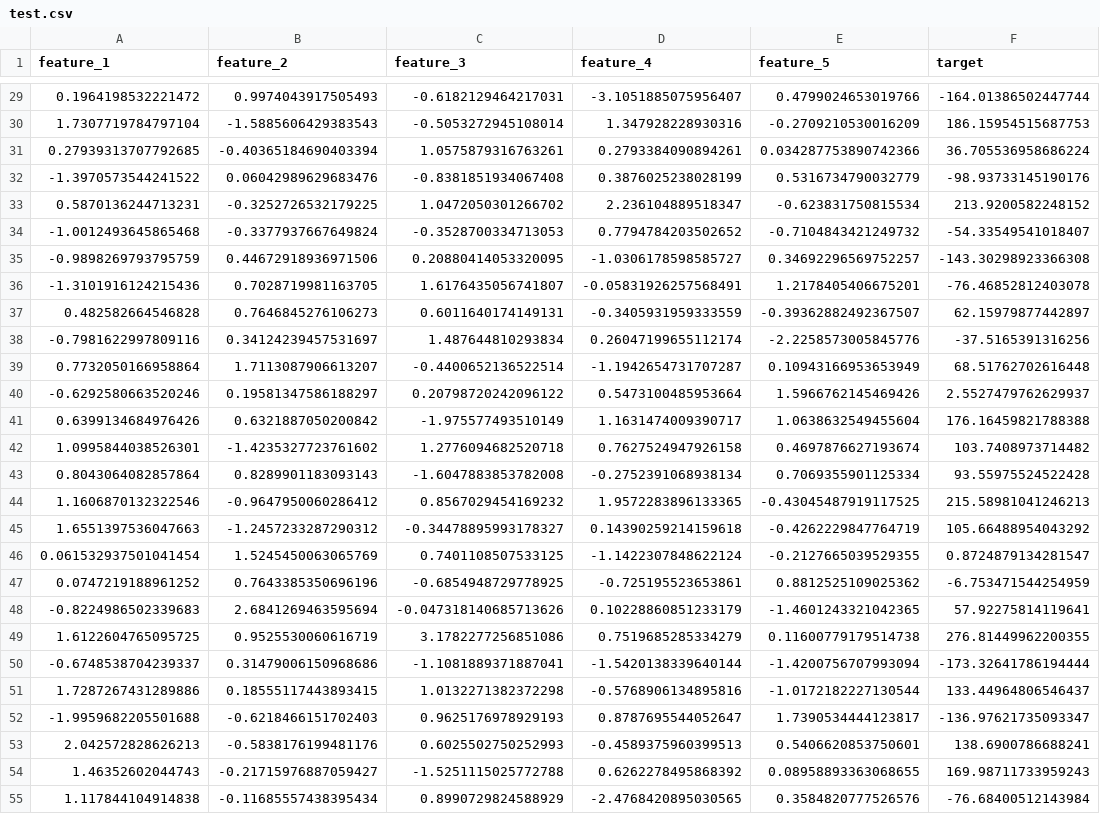
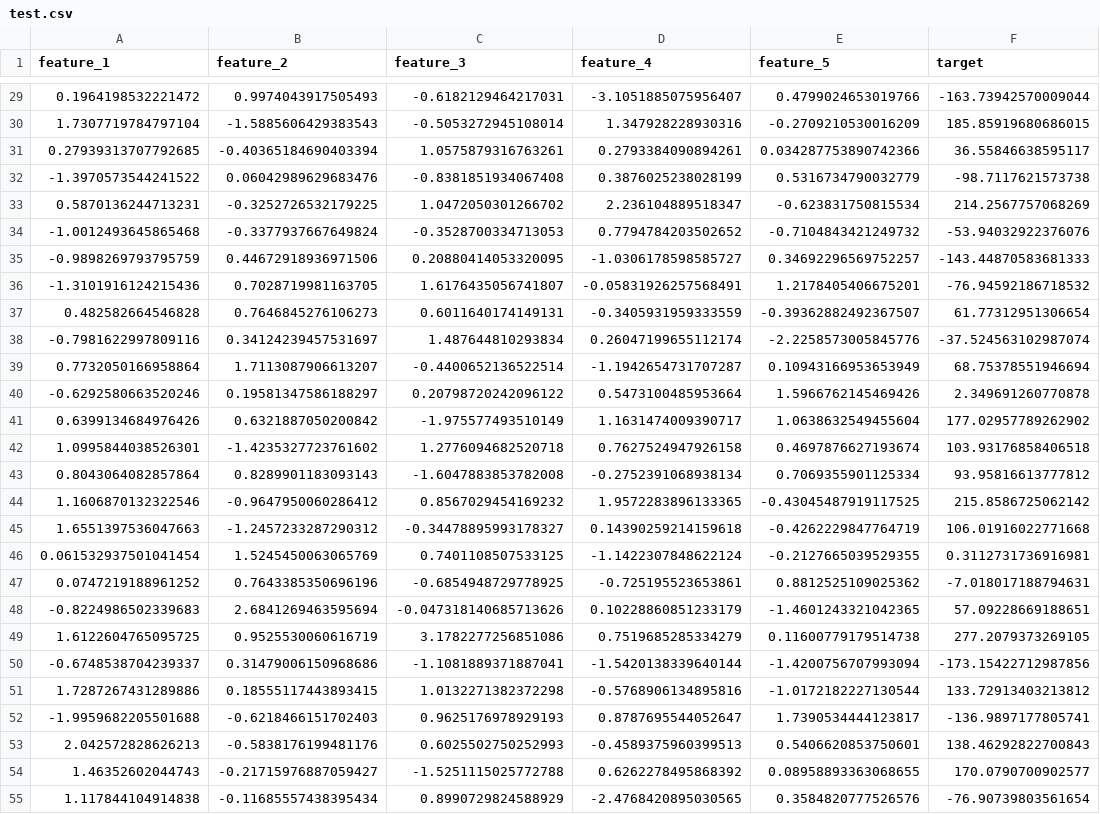
Before and after one commit to jan-klacan/linear-regression-compare, a CSV file: data/processed/test.csv, drawn as a sheet; only a part is shown, gaps mark what is left out; the diff covers the shown part only; the diff names each change by its address in the sheet, - before the commit and + after, or states it on an @@ line.

```diff
--- a/data/processed/test.csv
+++ b/data/processed/test.csv
-F29 (target): -164.01386502447744
+F29 (target): -163.73942570009044
-F30 (target): 186.15954515687753
+F30 (target): 185.85919680686015
-F31 (target): 36.705536958686224
+F31 (target): 36.55846638595117
-F32 (target): -98.93733145190176
+F32 (target): -98.7117621573738
-F33 (target): 213.9200582248152
+F33 (target): 214.2567757068269
-F34 (target): -54.33549541018407
+F34 (target): -53.94032922376076
-F35 (target): -143.30298923366308
+F35 (target): -143.44870583681333
-F36 (target): -76.46852812403078
+F36 (target): -76.94592186718532
-F37 (target): 62.15979877442897
+F37 (target): 61.77312951306654
-F38 (target): -37.5165391316256
+F38 (target): -37.524563102987074
-F39 (target): 68.51762702616448
+F39 (target): 68.75378551946694
-F40 (target): 2.5527479762629937
+F40 (target): 2.349691260770878
-F41 (target): 176.16459821788388
+F41 (target): 177.02957789262902
-F42 (target): 103.7408973714482
+F42 (target): 103.93176858406518
-F43 (target): 93.55975524522428
+F43 (target): 93.95816613777812
-F44 (target): 215.58981041246213
+F44 (target): 215.8586725062142
-F45 (target): 105.66488954043292
+F45 (target): 106.01916022771668
-F46 (target): 0.8724879134281547
+F46 (target): 0.3112731736916981
-F47 (target): -6.753471544254959
+F47 (target): -7.018017188794631
-F48 (target): 57.92275814119641
+F48 (target): 57.09228669188651
-F49 (target): 276.81449962200355
+F49 (target): 277.2079373269105
-F50 (target): -173.32641786194444
+F50 (target): -173.15422712987856
-F51 (target): 133.44964806546437
+F51 (target): 133.72913403213812
-F52 (target): -136.97621735093347
+F52 (target): -136.9897177805741
-F53 (target): 138.6900786688241
+F53 (target): 138.46292822700843
-F54 (target): 169.98711733959243
+F54 (target): 170.0790700902577
-F55 (target): -76.68400512143984
+F55 (target): -76.90739803561654
```
Also changed, not shown: 173 edited cells elsewhere in this file, data/processed/train.csv, 1 other file.
